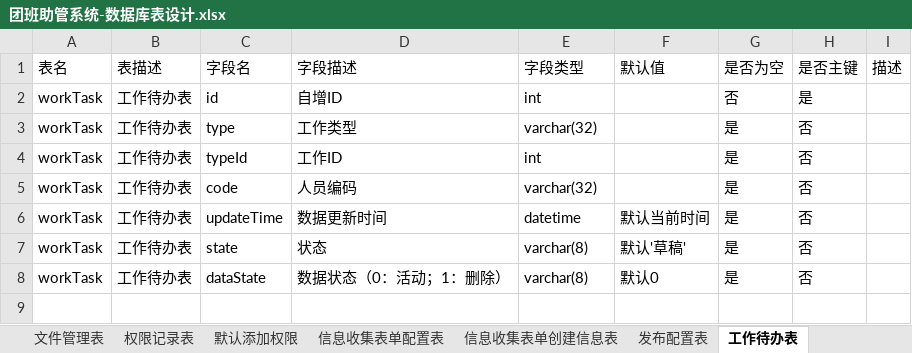
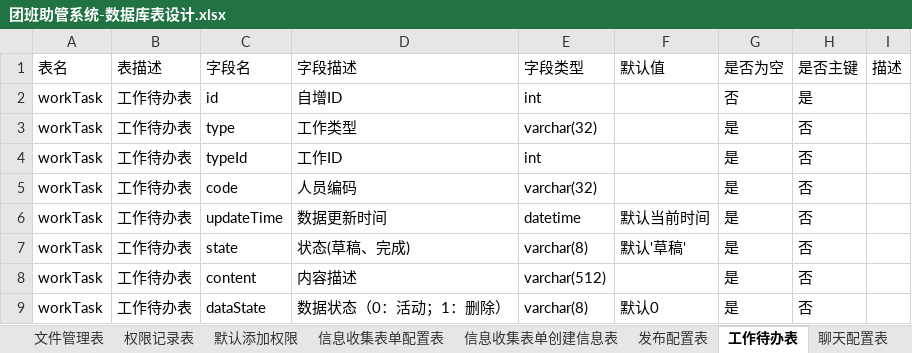
Before and after one commit to xizais/---, an Excel workbook: src/main/resources/sqlData/团班助管系统-数据库表设计.xlsx, sheet 工作待办表, drawn as a sheet; values as stored, in another font and other column widths than the file's, no borders; charts and pictures not drawn; the diff names each change by its address in the sheet, - before the commit and + after, or states it on an @@ line.

```diff
--- a/src/main/resources/sqlData/团班助管系统-数据库表设计.xlsx (sheet 工作待办表)
+++ b/src/main/resources/sqlData/团班助管系统-数据库表设计.xlsx (sheet 工作待办表)
+sheet tab: 聊天配置表
-D7 (字段描述): 状态
+D7 (字段描述): 状态(草稿、完成)
+row 8: workTask | 工作待办表 | content | 内容描述 | varchar(512) |  | 是 | 否
```
Also changed, not shown: sheet 任务管理表, sheet 通知管理表, sheet 文件管理表, sheet 组织-人员标签表, sheet 文件信息表, other sheet tabs, charts or pictures, 40 other files.
